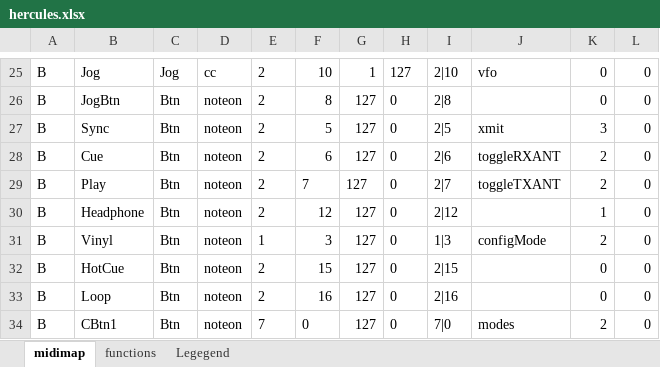
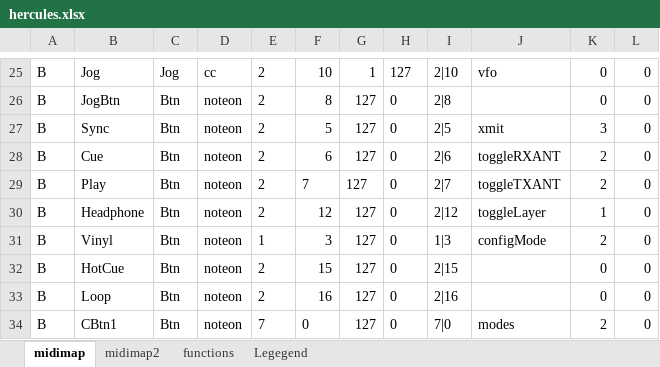
Before and after one commit to dm5xx/xxFlexController, an Excel workbook: public/hercules.xlsx, sheet midimap, drawn as a sheet; only a part is shown, gaps mark what is left out; values as stored, in another font and other column widths than the file's, no borders; the diff names each change by its address in the sheet, - before the commit and + after, or states it on an @@ line.

Commit message:
added layer2

```diff
--- a/public/hercules.xlsx (sheet midimap)
+++ b/public/hercules.xlsx (sheet midimap)
+sheet tab: midimap2
-J30: (empty)
+J30: toggleLayer
```
Also changed, not shown: sheet functions, 4 other files.
